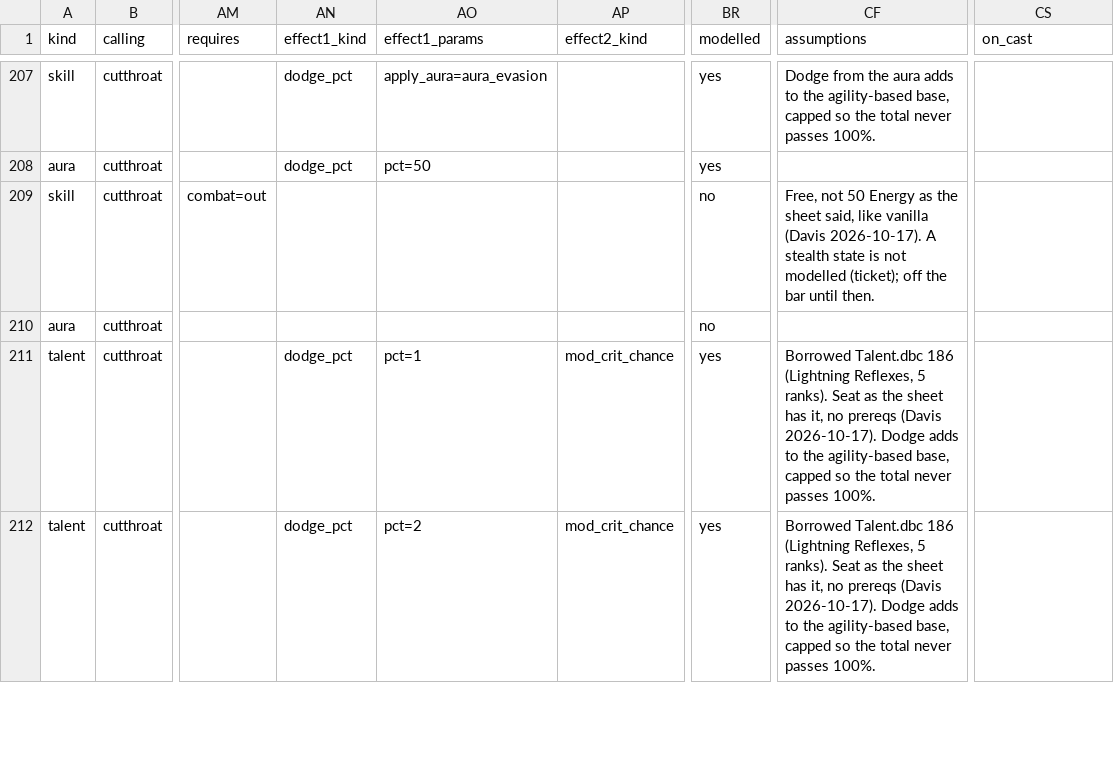
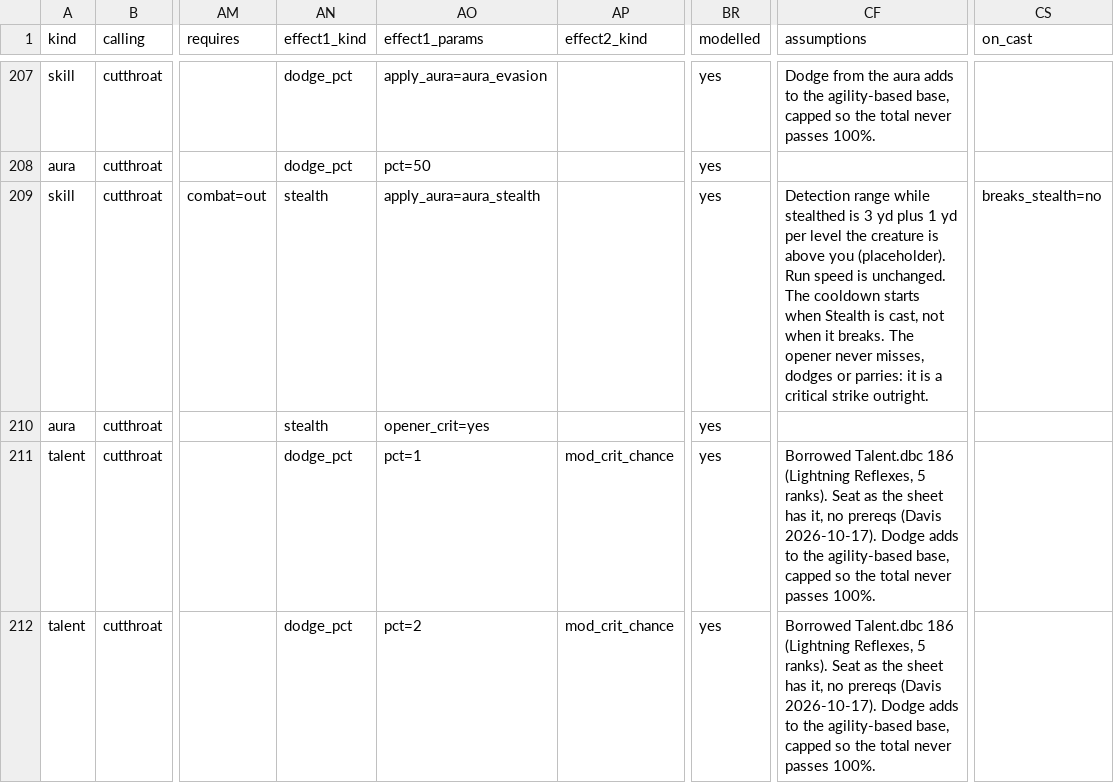
Before and after one commit to dmavs412/twilights-eve-wow, a CSV file: data/twilights-eve/master.csv, drawn as a sheet; only a part is shown, gaps mark what is left out; the diff names each change by its address in the sheet, - before the commit and + after, or states it on an @@ line.

```diff
--- a/data/twilights-eve/master.csv
+++ b/data/twilights-eve/master.csv
-AN209:AN210 (effect1_kind): (empty)
+AN209:AN210 (effect1_kind): stealth
-AO209 (effect1_params): (empty)
+AO209 (effect1_params): apply_aura=aura_stealth
-BR209:BR210 (modelled): no
+BR209:BR210 (modelled): yes
-CF209 (assumptions): Free, not 50 Energy as the sheet said, like vanilla (Davis 2026-10-17). A stealth state is not modelled (ticket); off the bar until then.
+CF209 (assumptions): Detection range while stealthed is 3 yd plus 1 yd per level the creature is above you (placeholder). Run speed is unchanged. The cooldown starts when Stealth is cast, not when it breaks. The opener never misses, dodges or parries: it is a critical strike outright.
-CS209 (on_cast): (empty)
+CS209 (on_cast): breaks_stealth=no
-AO210 (effect1_params): (empty)
+AO210 (effect1_params): opener_crit=yes
```
Also changed, not shown: 12 other files.
